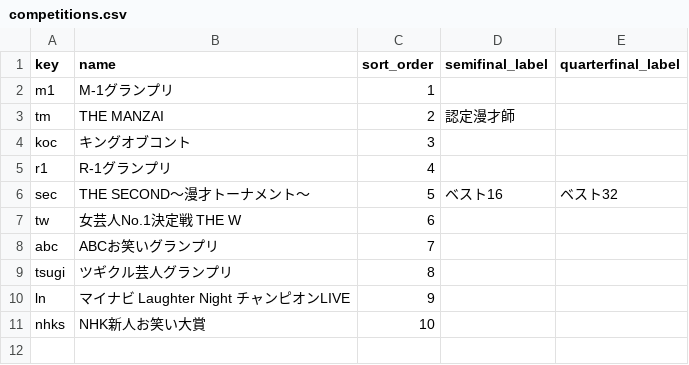
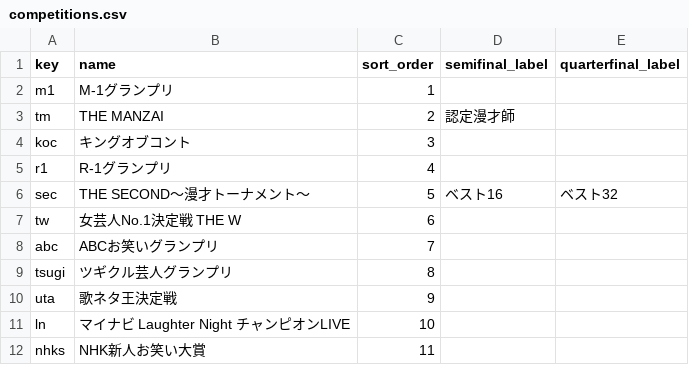
Before and after one commit to gmmtea/owarai-data, a CSV file: seed_csv/competitions.csv, drawn as a sheet.

```diff
--- a/seed_csv/competitions.csv
+++ b/seed_csv/competitions.csv
@@ -9,3 +9,4 @@ abc,ABCお笑いグランプリ,7,,
 tsugi,ツギクル芸人グランプリ,8,,
-ln,マイナビ Laughter Night チャンピオンLIVE,9,,
-nhks,NHK新人お笑い大賞,10,,
+uta,歌ネタ王決定戦,9,,
+ln,マイナビ Laughter Night チャンピオンLIVE,10,,
+nhks,NHK新人お笑い大賞,11,,
```
Also changed, not shown: seed_csv/comedians.csv, seed_csv/editions.csv, 4 other files.
